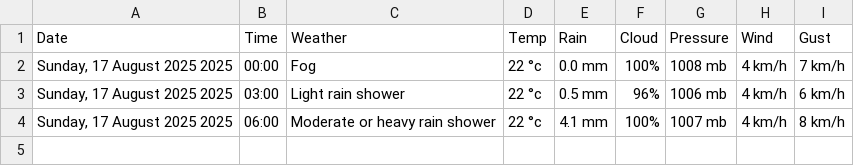
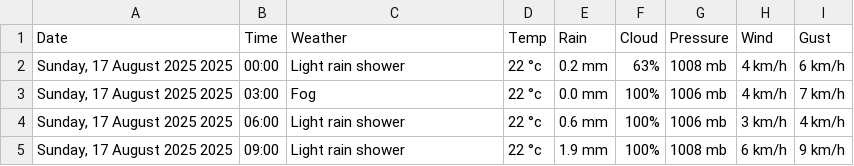
Before and after one commit to Myboo235/weather_forecast_app, a CSV file: data/data_online.csv, drawn as a sheet.

```diff
--- a/data/data_online.csv
+++ b/data/data_online.csv
@@ -1,4 +1,5 @@
 Date,Time,Weather,Temp,Rain,Cloud,Pressure,Wind,Gust
-"Sunday, 17 August 2025 2025",00:00,Fog,22 °c,0.0 mm,100%,1008 mb,4 km/h,7 km/h
-"Sunday, 17 August 2025 2025",03:00,Light rain shower,22 °c,0.5 mm,96%,1006 mb,4 km/h,6 km/h
-"Sunday, 17 August 2025 2025",06:00,Moderate or heavy rain shower,22 °c,4.1 mm,100%,1007 mb,4 km/h,8 km/h
+"Sunday, 17 August 2025 2025",00:00,Light rain shower,22 °c,0.2 mm,63%,1008 mb,4 km/h,6 km/h
+"Sunday, 17 August 2025 2025",03:00,Fog,22 °c,0.0 mm,100%,1006 mb,4 km/h,7 km/h
+"Sunday, 17 August 2025 2025",06:00,Light rain shower,22 °c,0.6 mm,100%,1006 mb,3 km/h,4 km/h
+"Sunday, 17 August 2025 2025",09:00,Light rain shower,22 °c,1.9 mm,100%,1008 mb,6 km/h,9 km/h
```
Also changed, not shown: 4 other files.
